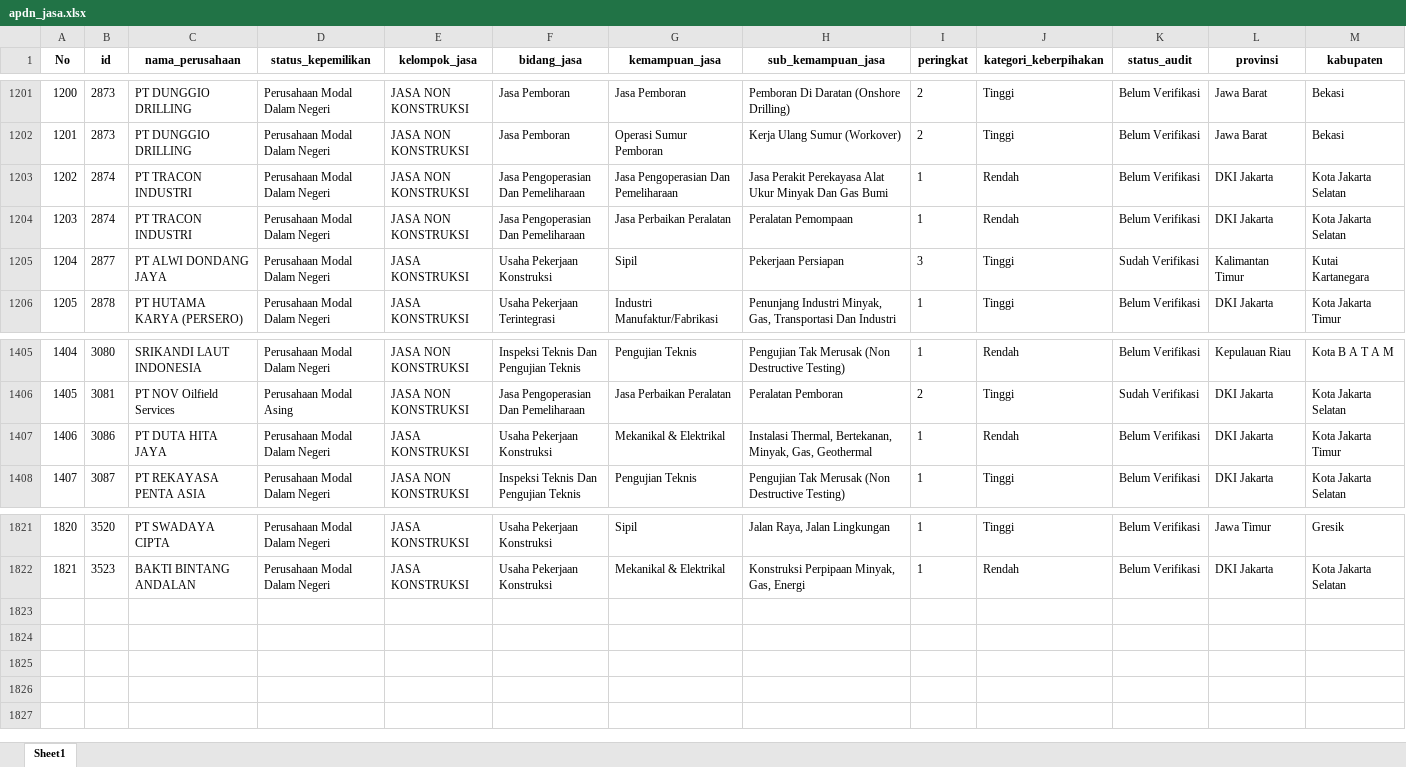
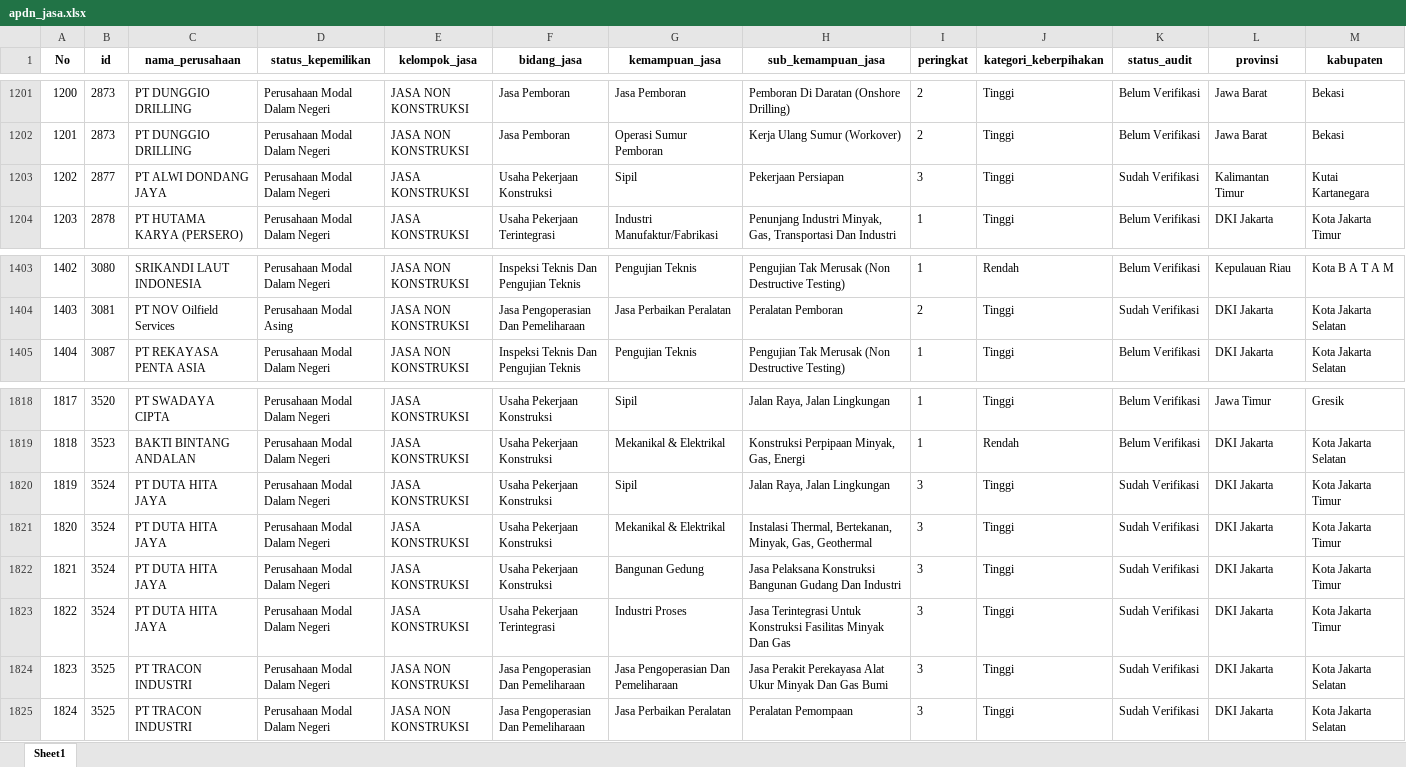
Before and after one commit to Kevinurfamily/mdco, an Excel workbook: result_copilot_kb/apdn_jasa.xlsx, sheet Sheet1, drawn as a sheet; only a part is shown, gaps mark what is left out; values as stored, in another font and other column widths than the file's, no borders; removed rows and columns are numbered as before the commit, all else as after; the diff names each change by its address in the sheet, - before the commit and + after, or states it on an @@ line.

```diff
--- a/result_copilot_kb/apdn_jasa.xlsx (sheet Sheet1)
+++ b/result_copilot_kb/apdn_jasa.xlsx (sheet Sheet1)
-row 1203: 1202 | 2874 | PT TRACON INDUSTRI | Perusahaan Modal Dalam Negeri | JASA NON KONSTRUKSI | Jasa Pengoperasian Dan Pemeliharaan | Jasa Pengoperasian Dan Pemeliharaan | Jasa Perakit Perekayasa Alat Ukur Minyak Dan Gas Bumi | 1 | Rendah | Belum Verifikasi | DKI Jakarta | Kota Jakarta Selatan
-row 1204: 1203 | 2874 | PT TRACON INDUSTRI | Perusahaan Modal Dalam Negeri | JASA NON KONSTRUKSI | Jasa Pengoperasian Dan Pemeliharaan | Jasa Perbaikan Peralatan | Peralatan Pemompaan | 1 | Rendah | Belum Verifikasi | DKI Jakarta | Kota Jakarta Selatan
@@ column A (No) renumbered between rows 1203 and 1819 @@
-row 1407: 1406 | 3086 | PT DUTA HITA JAYA | Perusahaan Modal Dalam Negeri | JASA KONSTRUKSI | Usaha Pekerjaan Konstruksi | Mekanikal & Elektrikal | Instalasi Thermal, Bertekanan, Minyak, Gas, Geothermal | 1 | Rendah | Belum Verifikasi | DKI Jakarta | Kota Jakarta Timur
+row 1820: 1819 | 3524 | PT DUTA HITA JAYA | Perusahaan Modal Dalam Negeri | JASA KONSTRUKSI | Usaha Pekerjaan Konstruksi | Sipil | Jalan Raya, Jalan Lingkungan | 3 | Tinggi | Sudah Verifikasi | DKI Jakarta | Kota Jakarta Timur
+row 1821: 1820 | 3524 | PT DUTA HITA JAYA | Perusahaan Modal Dalam Negeri | JASA KONSTRUKSI | Usaha Pekerjaan Konstruksi | Mekanikal & Elektrikal | Instalasi Thermal, Bertekanan, Minyak, Gas, Geothermal | 3 | Tinggi | Sudah Verifikasi | DKI Jakarta | Kota Jakarta Timur
+row 1822: 1821 | 3524 | PT DUTA HITA JAYA | Perusahaan Modal Dalam Negeri | JASA KONSTRUKSI | Usaha Pekerjaan Konstruksi | Bangunan Gedung | Jasa Pelaksana Konstruksi Bangunan Gudang Dan Industri | 3 | Tinggi | Sudah Verifikasi | DKI Jakarta | Kota Jakarta Timur
+row 1823: 1822 | 3524 | PT DUTA HITA JAYA | Perusahaan Modal Dalam Negeri | JASA KONSTRUKSI | Usaha Pekerjaan Terintegrasi | Industri Proses | Jasa Terintegrasi Untuk Konstruksi Fasilitas Minyak Dan Gas | 3 | Tinggi | Sudah Verifikasi | DKI Jakarta | Kota Jakarta Timur
+row 1824: 1823 | 3525 | PT TRACON INDUSTRI | Perusahaan Modal Dalam Negeri | JASA NON KONSTRUKSI | Jasa Pengoperasian Dan Pemeliharaan | Jasa Pengoperasian Dan Pemeliharaan | Jasa Perakit Perekayasa Alat Ukur Minyak Dan Gas Bumi | 3 | Tinggi | Sudah Verifikasi | DKI Jakarta | Kota Jakarta Selatan
+row 1825: 1824 | 3525 | PT TRACON INDUSTRI | Perusahaan Modal Dalam Negeri | JASA NON KONSTRUKSI | Jasa Pengoperasian Dan Pemeliharaan | Jasa Perbaikan Peralatan | Peralatan Pemompaan | 3 | Tinggi | Sudah Verifikasi | DKI Jakarta | Kota Jakarta Selatan
```
Also changed, not shown: result_copilot_kb/apdn_barang.xlsx, 3 other files.
